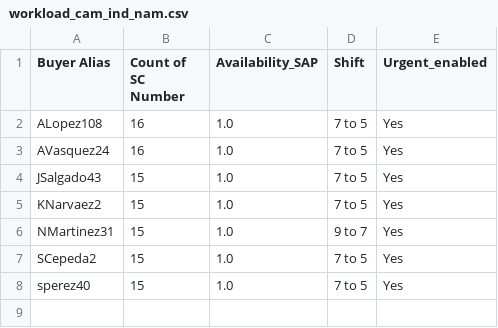
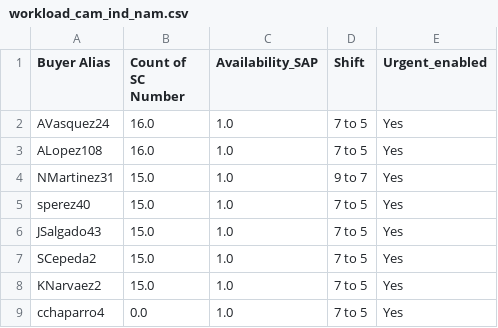
Before and after one commit to juanqp1404/Proyecto-Lider, a CSV file: data/final/workload_cam_ind_nam.csv, drawn as a sheet.

Commit message:
FIX: workload tiene en cuenta los no habilidatos para urgencias

```diff
--- a/data/final/workload_cam_ind_nam.csv
+++ b/data/final/workload_cam_ind_nam.csv
@@ -1,8 +1,9 @@
 Buyer Alias,Count of SC Number,Availability_SAP,Shift,Urgent_enabled
-ALopez108,16,1.0,7 to 5,Yes
-AVasquez24,16,1.0,7 to 5,Yes
-JSalgado43,15,1.0,7 to 5,Yes
-KNarvaez2,15,1.0,7 to 5,Yes
-NMartinez31,15,1.0,9 to 7,Yes
-SCepeda2,15,1.0,7 to 5,Yes
-sperez40,15,1.0,7 to 5,Yes
+AVasquez24,16.0,1.0,7 to 5,Yes
+ALopez108,16.0,1.0,7 to 5,Yes
+NMartinez31,15.0,1.0,9 to 7,Yes
+sperez40,15.0,1.0,7 to 5,Yes
+JSalgado43,15.0,1.0,7 to 5,Yes
+SCepeda2,15.0,1.0,7 to 5,Yes
+KNarvaez2,15.0,1.0,7 to 5,Yes
+cchaparro4,0.0,1.0,7 to 5,Yes
```
Also changed, not shown: 2 other files.
